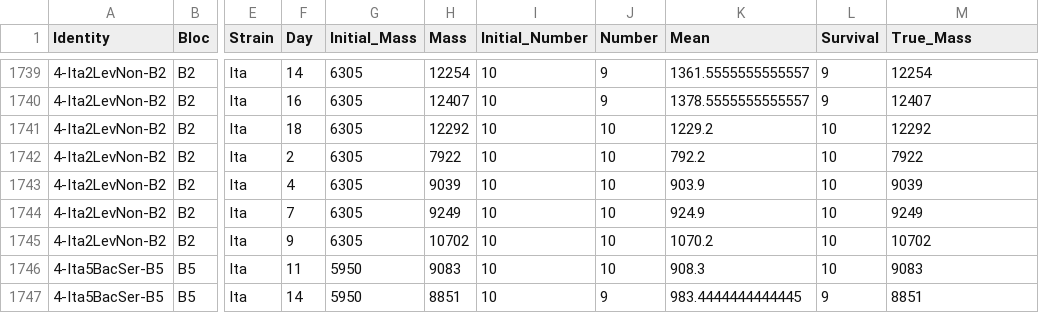
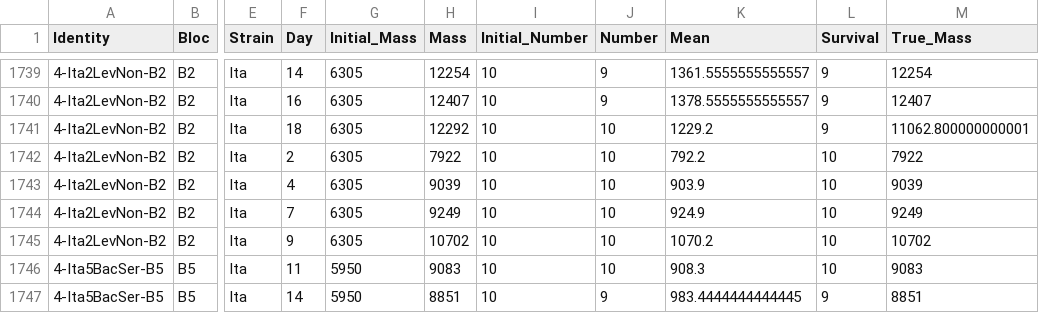
Before and after one commit to guiguisaurux/Entomopathology_workshop, a CSV file: Data/Experiment_3_csv/Expérience_3_Masse_Transformée.csv, drawn as a sheet; only a part is shown, gaps mark what is left out; the diff names each change by its address in the sheet, - before the commit and + after, or states it on an @@ line.

```diff
--- a/Data/Experiment_3_csv/Expérience_3_Masse_Transformée.csv
+++ b/Data/Experiment_3_csv/Expérience_3_Masse_Transformée.csv
-L1741 (Survival): 10
+L1741 (Survival): 9
-M1741 (True_Mass): 12292
+M1741 (True_Mass): 11062.800000000001
```
Also changed, not shown: Data/Experiment_3_csv/Expérience_3_Biomasse.csv, Data/Experiment_3_csv/Expérience_3_mortalité.csv, 3 other files.
